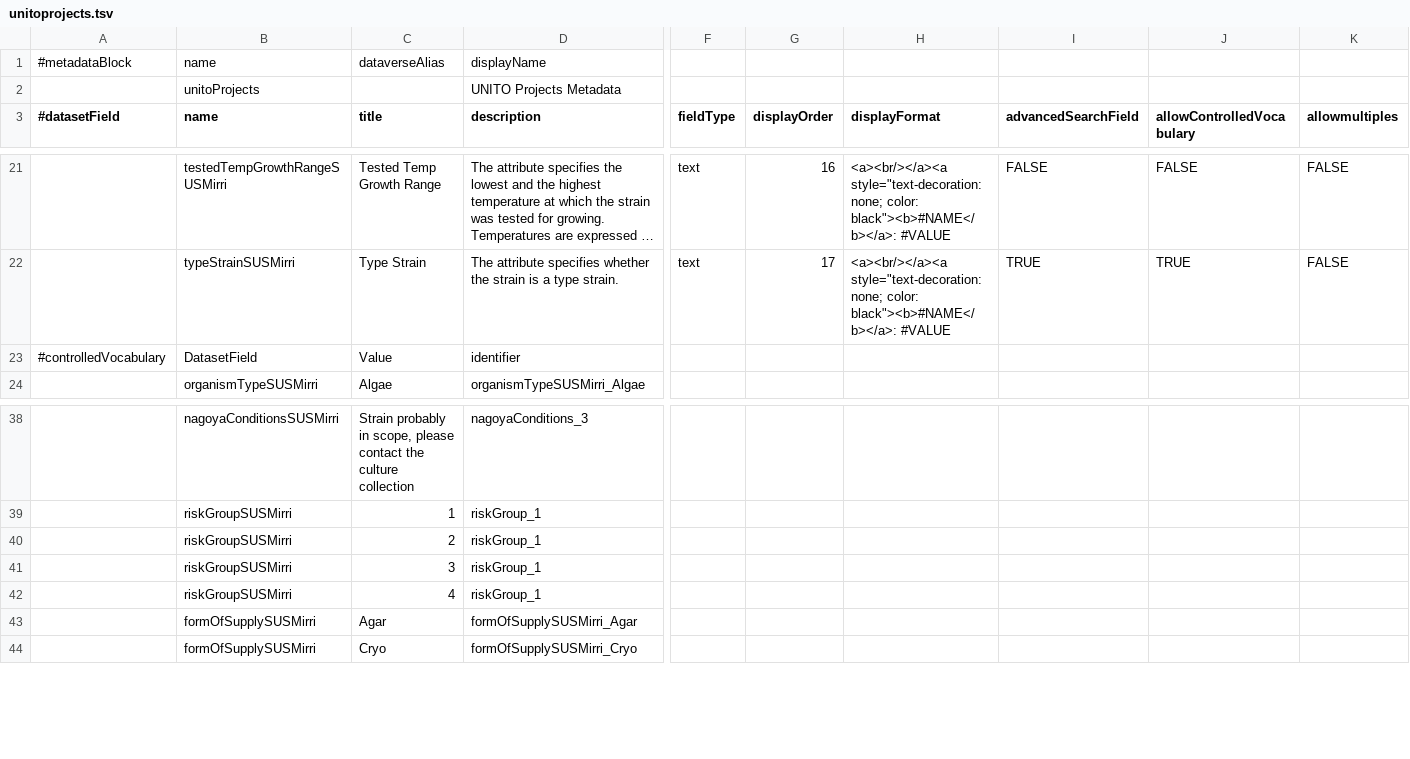
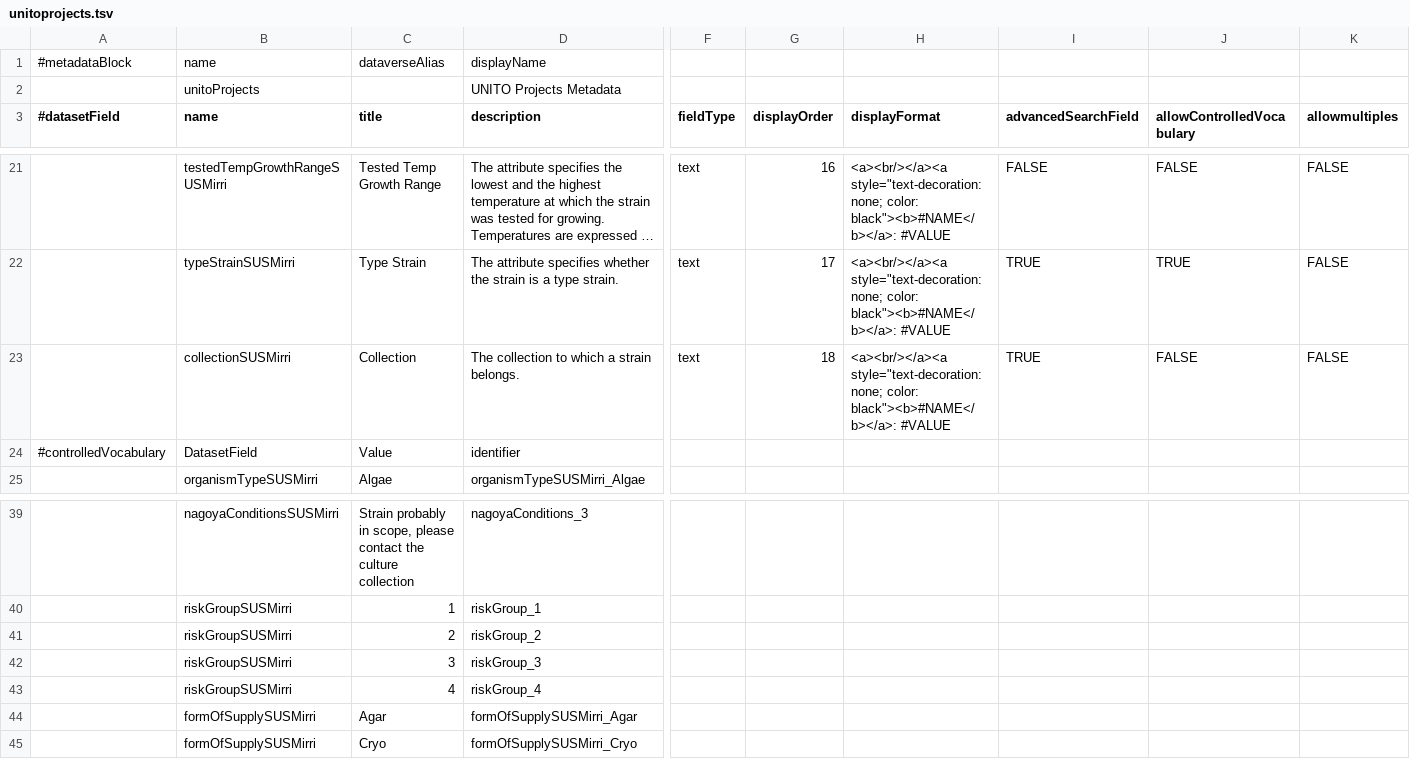
Before and after one commit to qBioTurin/DataverseSUSMirri, a TSV file: MetadataCustomisation/unitoprojects.tsv, drawn as a sheet; only a part is shown, gaps mark what is left out; long unchanged cells end in …; addresses are those after the commit; rows hold the shown columns only; the diff names each change by its address in the sheet, - before the commit and + after, or states it on an @@ line.

Commit message:
metadatacustomization: fix riskgroup

```diff
--- a/MetadataCustomisation/unitoprojects.tsv
+++ b/MetadataCustomisation/unitoprojects.tsv
+row 23:  | collectionSUSMirri | Collection | The collection to which a strain belongs. | text | 18 | <a><br/></a><a style="text-decoration:none; color: black"><b>#NAME</b></a>: #VALUE | TRUE | FALSE | FALSE
-D41 (description): riskGroup_1
+D41 (description): riskGroup_2
-D42 (description): riskGroup_1
+D42 (description): riskGroup_3
-D43 (description): riskGroup_1
+D43 (description): riskGroup_4
```
